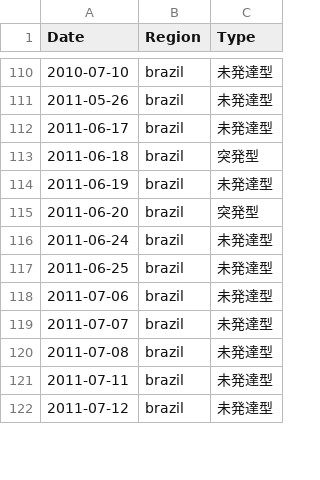
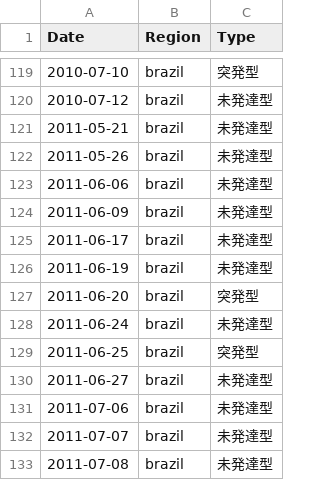
Before and after one commit to kikudesuyo/magdas, a CSV file: backend/Storage/peculiar_eej_classification.csv, drawn as a sheet; only a part is shown, gaps mark what is left out; the shorter side is filled out with more unchanged rows; the diff covers the shown part only.

```diff
--- a/backend/Storage/peculiar_eej_classification.csv
+++ b/backend/Storage/peculiar_eej_classification.csv
@@ -110,5 +119,8 @@ Date,Region,Type
-2010-07-10,brazil,未発達型
+2010-07-10,brazil,突発型
+2010-07-12,brazil,未発達型
+2011-05-21,brazil,未発達型
 2011-05-26,brazil,未発達型
+2011-06-06,brazil,未発達型
+2011-06-09,brazil,未発達型
 2011-06-17,brazil,未発達型
-2011-06-18,brazil,突発型
 2011-06-19,brazil,未発達型
@@ -116,3 +128,4 @@ Date,Region,Type
 2011-06-24,brazil,未発達型
-2011-06-25,brazil,未発達型
+2011-06-25,brazil,突発型
+2011-06-27,brazil,未発達型
 2011-07-06,brazil,未発達型
```
Also changed, not shown: 21 added rows, 4 removed rows and 9 edited cells elsewhere in this file, 5 other files.
